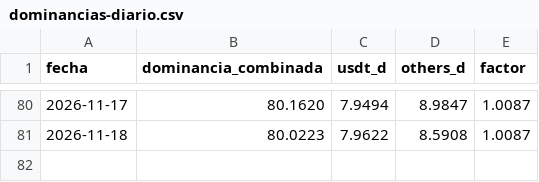
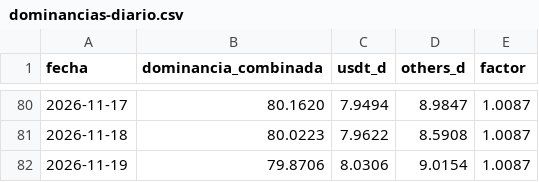
Before and after one commit to dhcode-arg/vmc, a CSV file: datos/dominancias-diario.csv, drawn as a sheet; only a part is shown, gaps mark what is left out.

```diff
--- a/datos/dominancias-diario.csv
+++ b/datos/dominancias-diario.csv
@@ -81 +81,2 @@ fecha,dominancia_combinada,usdt_d,others_d,factor
 2026-11-18,80.0223,7.9622,8.5908,1.0087
+2026-11-19,79.8706,8.0306,9.0154,1.0087
```
Also changed, not shown: datos/dominancia-combinada.csv, datos/others-dominancia.csv, 1 other file.
